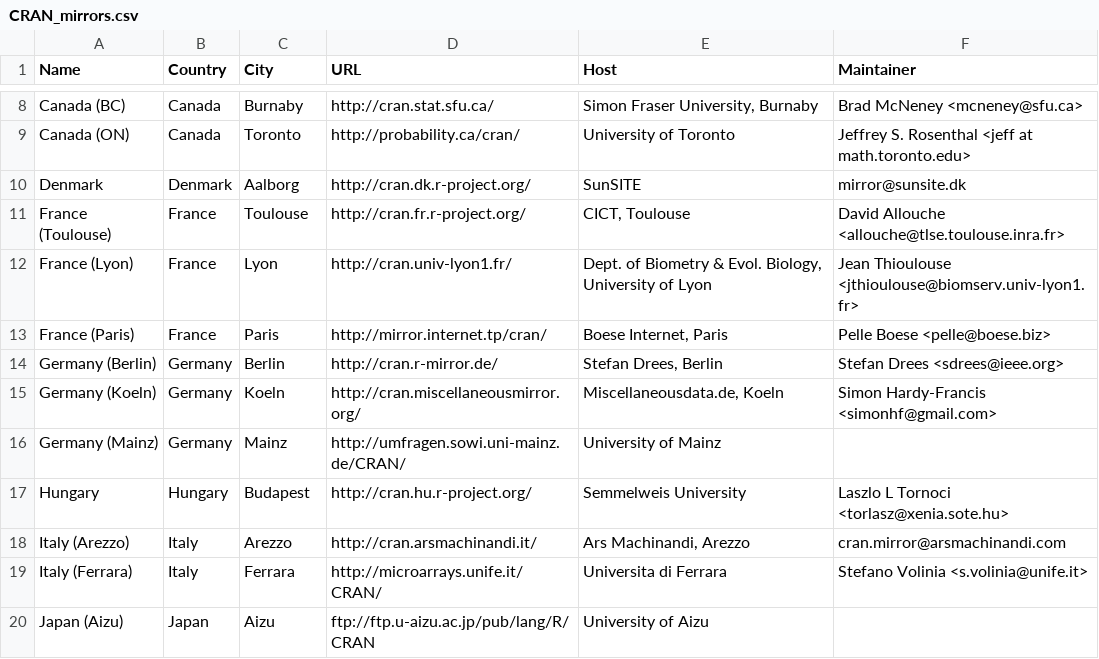
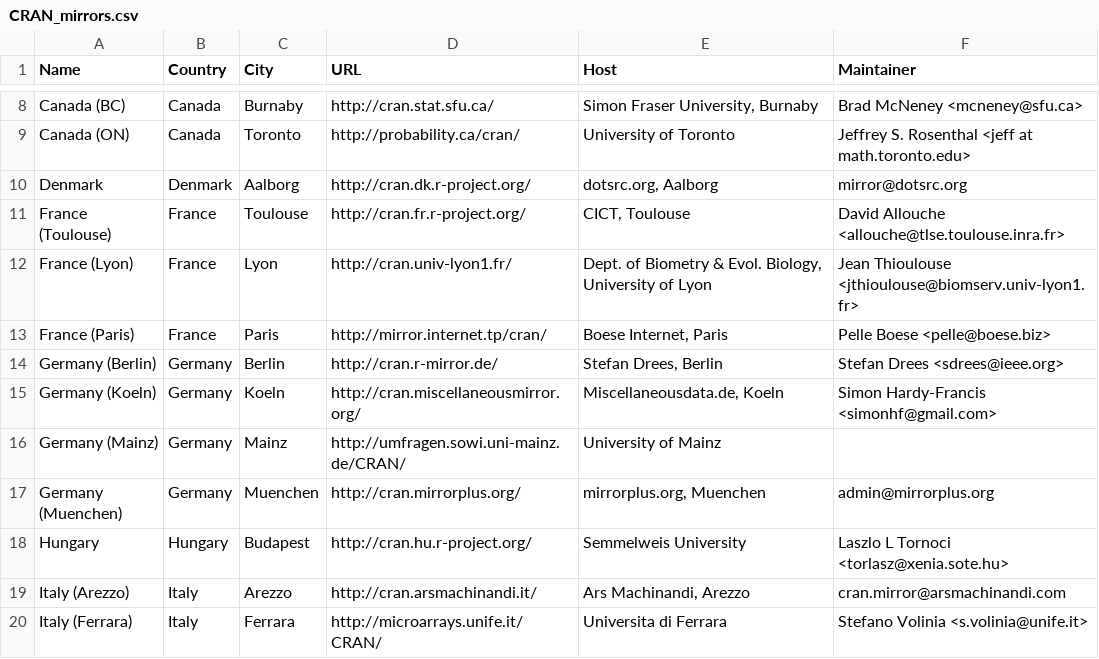
Before and after one commit to emnatkins/r-project, a CSV file: doc/CRAN_mirrors.csv, drawn as a sheet; only a part is shown, gaps mark what is left out; the shorter side is filled out with more unchanged rows; the diff names each change by its address in the sheet, - before the commit and + after, or states it on an @@ line.

Commit message:
new munich mirror, updated cran.dk info

```diff
--- a/doc/CRAN_mirrors.csv
+++ b/doc/CRAN_mirrors.csv
-E10 (Host): SunSITE
+E10 (Host): dotsrc.org, Aalborg
-F10 (Maintainer): mirror@sunsite.dk
+F10 (Maintainer): mirror@dotsrc.org
+row 17: Germany (Muenchen) | Germany | Muenchen | http://cran.mirrorplus.org/ | mirrorplus.org, Muenchen | admin@mirrorplus.org
```
